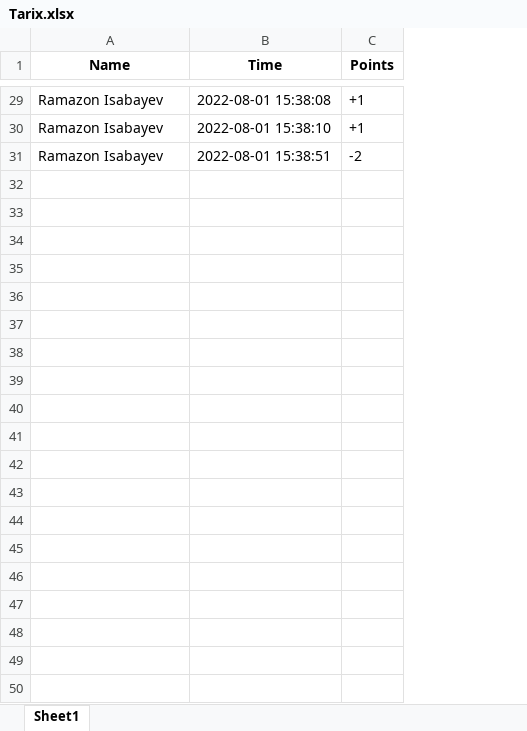
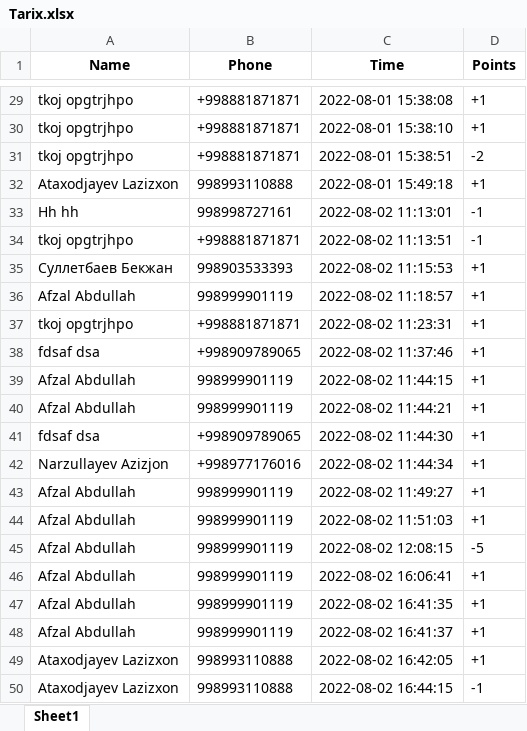
Before and after one commit to AbdurasulovAziz/AirfelSalersBot, an Excel workbook: database/Tarix.xlsx, sheet Sheet1, drawn as a sheet; only a part is shown, gaps mark what is left out; values as stored, in another font and other column widths than the file's, no borders; the diff covers the shown part only; the diff names each change by its address in the sheet, - before the commit and + after, or states it on an @@ line.

```diff
--- a/database/Tarix.xlsx (sheet Sheet1)
+++ b/database/Tarix.xlsx (sheet Sheet1)
+column B (Phone), rows 29-31: all +998881871871
-A29:A31 (Name): Ramazon Isabayev
+A29:A31 (Name): tkoj opgtrjhpo
+row 32: Ataxodjayev Lazizxon | 998993110888 | 2022-08-01 15:49:18 | +1
+row 33: Hh hh | 998998727161 | 2022-08-02 11:13:01 | -1
+row 34: tkoj opgtrjhpo | +998881871871 | 2022-08-02 11:13:51 | -1
+row 35: Суллетбаев Бекжан | 998903533393 | 2022-08-02 11:15:53 | +1
+row 36: Afzal Abdullah | 998999901119 | 2022-08-02 11:18:57 | +1
+row 37: tkoj opgtrjhpo | +998881871871 | 2022-08-02 11:23:31 | +1
+row 38: fdsaf dsa | +998909789065 | 2022-08-02 11:37:46 | +1
+row 39: Afzal Abdullah | 998999901119 | 2022-08-02 11:44:15 | +1
+row 40: Afzal Abdullah | 998999901119 | 2022-08-02 11:44:21 | +1
+row 41: fdsaf dsa | +998909789065 | 2022-08-02 11:44:30 | +1
+row 42: Narzullayev Azizjon | +998977176016 | 2022-08-02 11:44:34 | +1
+row 43: Afzal Abdullah | 998999901119 | 2022-08-02 11:49:27 | +1
+row 44: Afzal Abdullah | 998999901119 | 2022-08-02 11:51:03 | +1
+row 45: Afzal Abdullah | 998999901119 | 2022-08-02 12:08:15 | -5
+row 46: Afzal Abdullah | 998999901119 | 2022-08-02 16:06:41 | +1
+row 47: Afzal Abdullah | 998999901119 | 2022-08-02 16:41:35 | +1
+row 48: Afzal Abdullah | 998999901119 | 2022-08-02 16:41:37 | +1
+row 49: Ataxodjayev Lazizxon | 998993110888 | 2022-08-02 16:42:05 | +1
+row 50: Ataxodjayev Lazizxon | 998993110888 | 2022-08-02 16:44:15 | -1
```
Also changed, not shown: 27 edited cells elsewhere in this sheet, database/Маълумотлар.xlsx, 1 other file.
